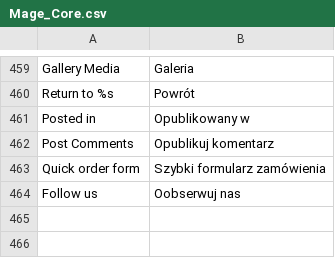
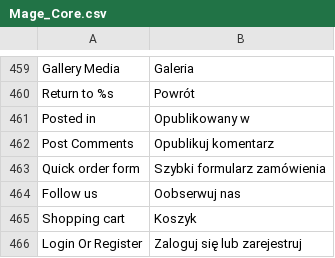
Before and after one commit to kbkc/mg19reforma.top, a CSV file: app/locale/pl_PL/Mage_Core.csv, drawn as a sheet; only a part is shown, gaps mark what is left out; the diff names each change by its address in the sheet, - before the commit and + after, or states it on an @@ line.

Commit message:
usunięcie tytułu strony sklep, usunięcie napisu nad logotypem na stronie głównej, tłumaczenie home, shopping cart, login or register

```diff
--- a/app/locale/pl_PL/Mage_Core.csv
+++ b/app/locale/pl_PL/Mage_Core.csv
+row 465: Shopping cart | Koszyk
+row 466: Login Or Register | Zaloguj się lub zarejestruj
```
Also changed, not shown: app/locale/pl_PL/Mage_Page.csv, 2 other files.
